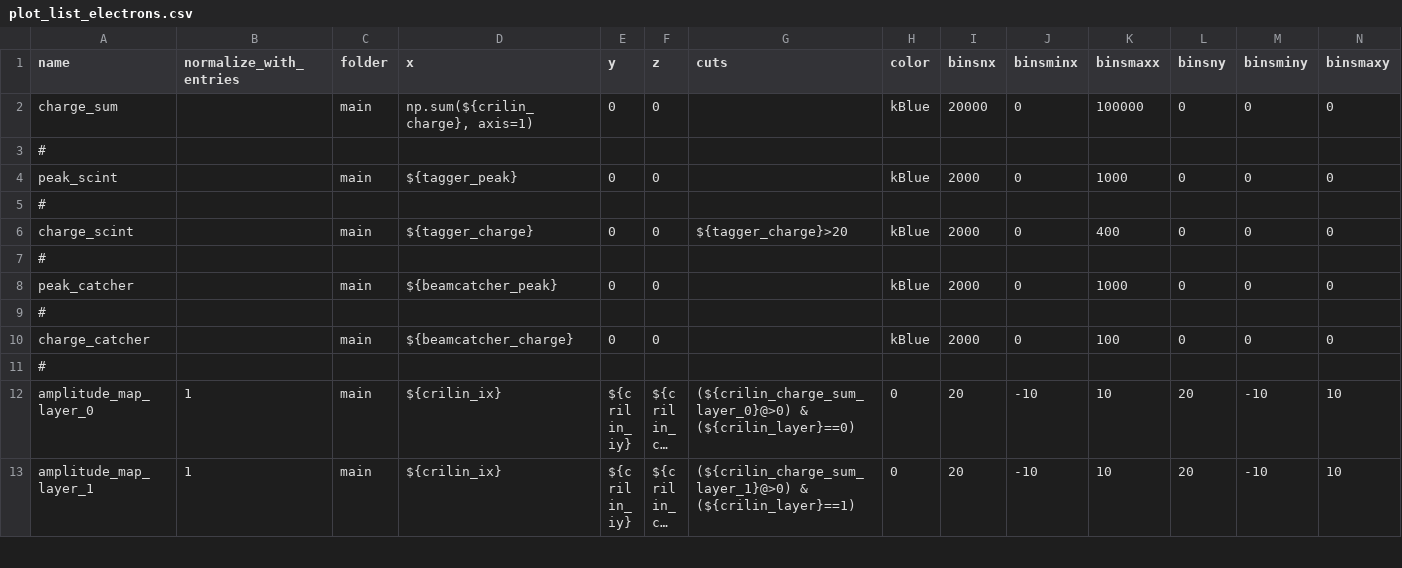
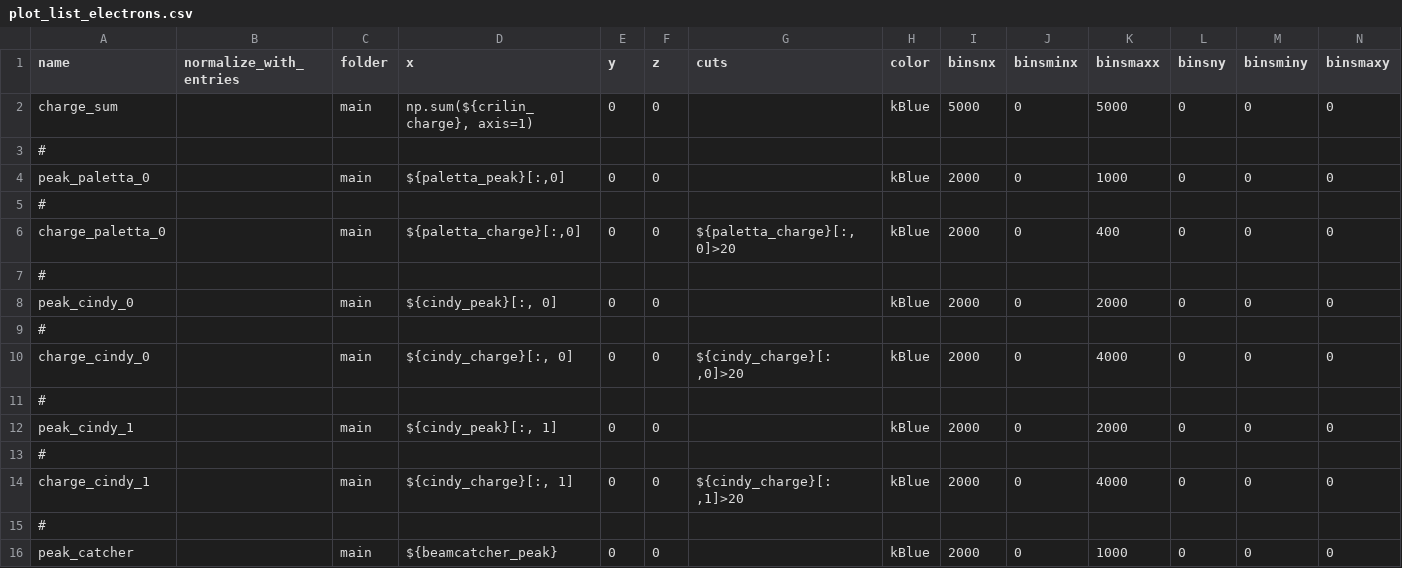
Before and after one commit to raeubaen/crilin_reco_from_padme_daq, a CSV file: plotlists/plot_list_electrons.csv, drawn as a sheet; only a part is shown; the shorter side is filled out with more unchanged rows; long unchanged cells end in …; rows hold the shown columns only; the diff covers the shown part only; the diff names each change by its address in the sheet, - before the commit and + after, or states it on an @@ line.

```diff
--- a/plotlists/plot_list_electrons.csv
+++ b/plotlists/plot_list_electrons.csv
-I2 (binsnx): 20000
+I2 (binsnx): 5000
-K2 (binsmaxx): 100000
+K2 (binsmaxx): 5000
-A4 (name): peak_scint
+A4 (name): peak_paletta_0
-D4 (x): ${tagger_peak}
+D4 (x): ${paletta_peak}[:,0]
-A6 (name): charge_scint
+A6 (name): charge_paletta_0
-D6 (x): ${tagger_charge}
+D6 (x): ${paletta_charge}[:,0]
-G6 (cuts): ${tagger_charge}>20
+G6 (cuts): ${paletta_charge}[:,0]>20
+row 7: #
+row 8: peak_cindy_0 |  | main | ${cindy_peak}[:, 0] | 0 | 0 |  | kBlue | 2000 | 0 | 2000 | 0 | 0 | 0
+row 9: #
+row 10: charge_cindy_0 |  | main | ${cindy_charge}[:, 0] | 0 | 0 | ${cindy_charge}[: ,0]>20 | kBlue | 2000 | 0 | 4000 | 0 | 0 | 0
+row 11: #
+row 12: peak_cindy_1 |  | main | ${cindy_peak}[:, 1] | 0 | 0 |  | kBlue | 2000 | 0 | 2000 | 0 | 0 | 0
+row 13: #
+row 14: charge_cindy_1 |  | main | ${cindy_charge}[:, 1] | 0 | 0 | ${cindy_charge}[: ,1]>20 | kBlue | 2000 | 0 | 4000 | 0 | 0 | 0
```
Also changed, not shown: 46 edited cells elsewhere in this file, 1 other file.
